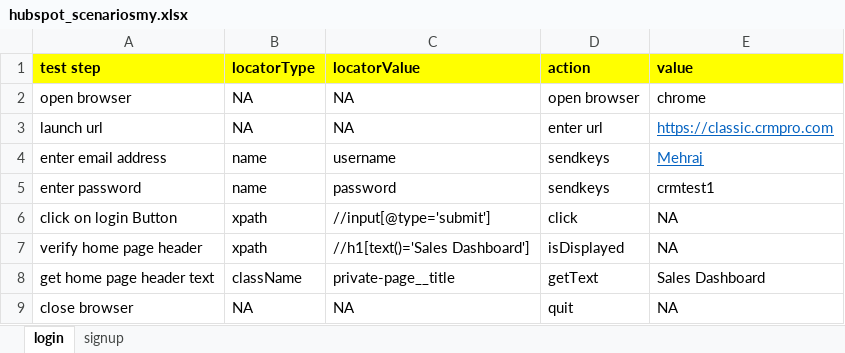
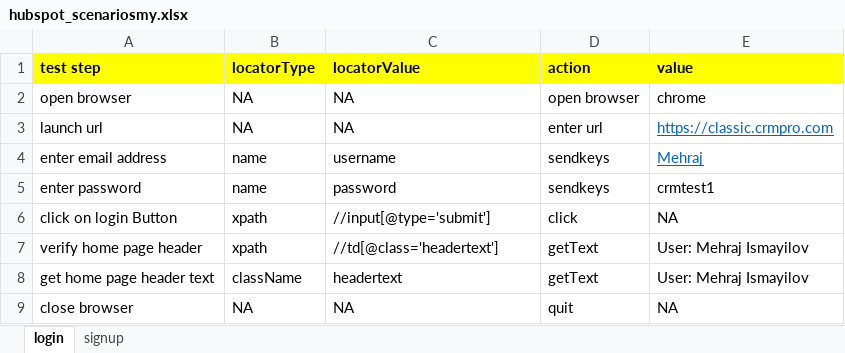
Before and after one commit to Mehraj01/KeywordDrivenFramework, an Excel workbook: target/classes/com/qa/hs/keyword/scenarios/hubspot_scenariosmy.xlsx, sheet login, drawn as a sheet; values as stored, in another font and other column widths than the file's, no borders; the diff names each change by its address in the sheet, - before the commit and + after, or states it on an @@ line.

```diff
--- a/target/classes/com/qa/hs/keyword/scenarios/hubspot_scenariosmy.xlsx (sheet login)
+++ b/target/classes/com/qa/hs/keyword/scenarios/hubspot_scenariosmy.xlsx (sheet login)
-C7 (locatorValue): //h1[text()='Sales Dashboard']
+C7 (locatorValue): //td[@class='headertext']
-D7 (action): isDisplayed
+D7 (action): getText
-E7 (value): NA
+E7 (value): User: Mehraj Ismayilov
-C8 (locatorValue): private-page__title
+C8 (locatorValue): headertext
-E8 (value): Sales Dashboard
+E8 (value): User: Mehraj Ismayilov
```
Also changed, not shown: sheet signup, src/main/java/com/qa/hs/keyword/scenarios/hubspot_scenariosmy.xlsx, 16 other files.
